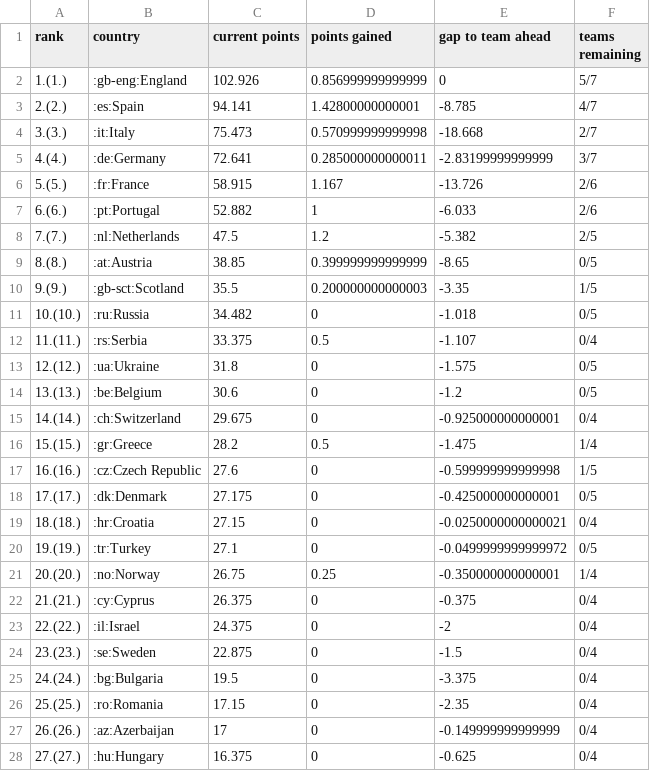
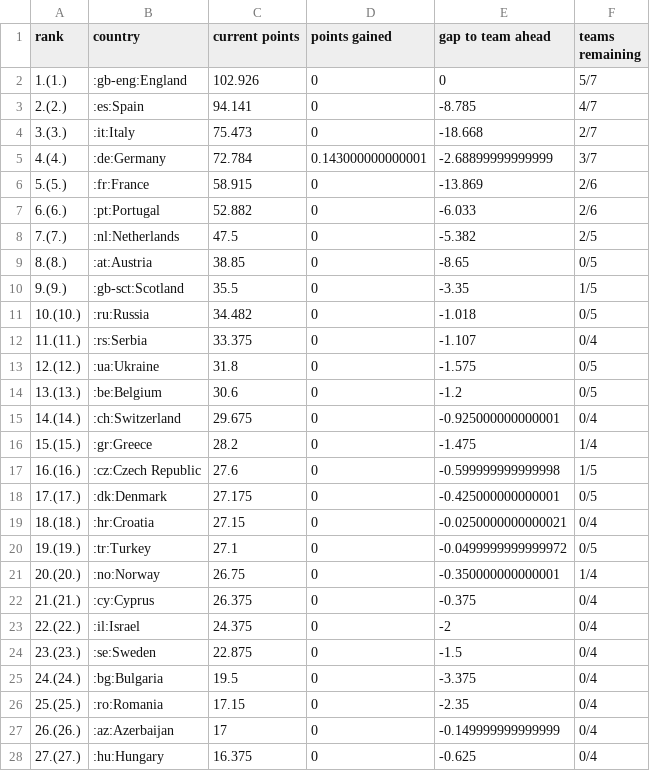
Before and after one commit to awp-finanznachrichten/uefa_ranking, a CSV file: Output/uefa_country_ranking_full.csv, drawn as a sheet; only a part is shown.

```diff
--- a/Output/uefa_country_ranking_full.csv
+++ b/Output/uefa_country_ranking_full.csv
@@ -1,13 +1,13 @@
 "rank","country","current points","points gained","gap to team ahead","teams remaining"
-"1.(1.)",":gb-eng:England",102.926,0.856999999999999,0,"5/7"
-"2.(2.)",":es:Spain",94.141,1.42800000000001,-8.785,"4/7"
-"3.(3.)",":it:Italy",75.473,0.570999999999998,-18.668,"2/7"
-"4.(4.)",":de:Germany",72.641,0.285000000000011,-2.83199999999999,"3/7"
-"5.(5.)",":fr:France",58.915,1.167,-13.726,"2/6"
-"6.(6.)",":pt:Portugal",52.882,1,-6.033,"2/6"
-"7.(7.)",":nl:Netherlands",47.5,1.2,-5.382,"2/5"
-"8.(8.)",":at:Austria",38.85,0.399999999999999,-8.65,"0/5"
-"9.(9.)",":gb-sct:Scotland",35.5,0.200000000000003,-3.35,"1/5"
+"1.(1.)",":gb-eng:England",102.926,0,0,"5/7"
+"2.(2.)",":es:Spain",94.141,0,-8.785,"4/7"
+"3.(3.)",":it:Italy",75.473,0,-18.668,"2/7"
+"4.(4.)",":de:Germany",72.784,0.143000000000001,-2.68899999999999,"3/7"
+"5.(5.)",":fr:France",58.915,0,-13.869,"2/6"
+"6.(6.)",":pt:Portugal",52.882,0,-6.033,"2/6"
+"7.(7.)",":nl:Netherlands",47.5,0,-5.382,"2/5"
+"8.(8.)",":at:Austria",38.85,0,-8.65,"0/5"
+"9.(9.)",":gb-sct:Scotland",35.5,0,-3.35,"1/5"
 "10.(10.)",":ru:Russia",34.482,0,-1.018,"0/5"
-"11.(11.)",":rs:Serbia",33.375,0.5,-1.107,"0/4"
+"11.(11.)",":rs:Serbia",33.375,0,-1.107,"0/4"
 "12.(12.)",":ua:Ukraine",31.8,0,-1.575,"0/5"
@@ -15,3 +15,3 @@
 "14.(14.)",":ch:Switzerland",29.675,0,-0.925000000000001,"0/4"
-"15.(15.)",":gr:Greece",28.2,0.5,-1.475,"1/4"
+"15.(15.)",":gr:Greece",28.2,0,-1.475,"1/4"
 "16.(16.)",":cz:Czech Republic",27.6,0,-0.599999999999998,"1/5"
@@ -20,3 +20,3 @@
 "19.(19.)",":tr:Turkey",27.1,0,-0.0499999999999972,"0/5"
-"20.(20.)",":no:Norway",26.75,0.25,-0.350000000000001,"1/4"
+"20.(20.)",":no:Norway",26.75,0,-0.350000000000001,"1/4"
 "21.(21.)",":cy:Cyprus",26.375,0,-0.375,"0/4"
```
Also changed, not shown: 1 other file.
